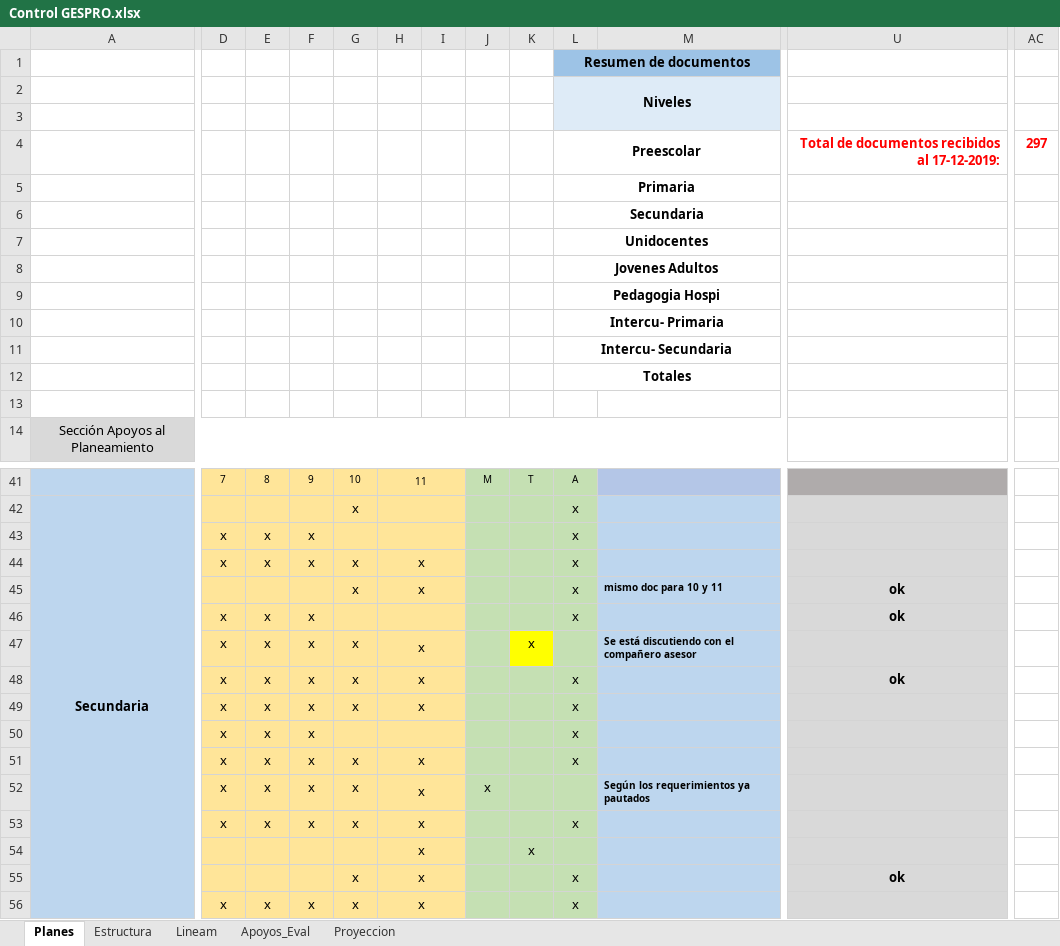
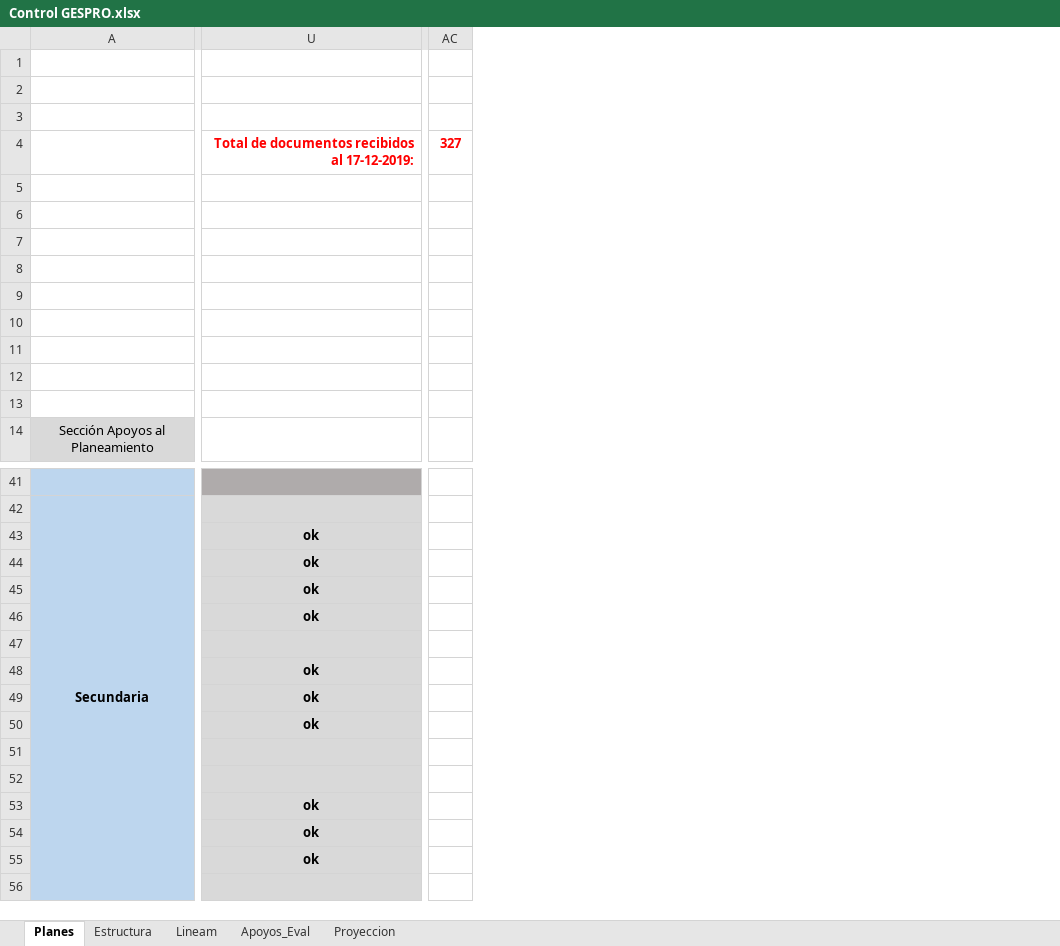
Before and after one commit to producciongespro/Faro, an Excel workbook: asset/Control GESPRO.xlsx, sheet Planes, drawn as a sheet; only a part is shown, gaps mark what is left out; values as stored, in another font and other column widths than the file's, no borders; removed rows and columns are numbered as before the commit, all else as after; rows hold the shown columns only; the diff covers the shown part only; the diff names each change by its address in the sheet, - before the commit and + after, or states it on an @@ line.

Commit message:
Referencias Secundaria

```diff
--- a/asset/Control GESPRO.xlsx (sheet Planes)
+++ b/asset/Control GESPRO.xlsx (sheet Planes)
@@ column D hidden, rows 41-56: 7 |  | x | x |  | x | x | x | x | x | x | x | x |  |  | x @@
@@ column E hidden, rows 41-56: 8 |  | x | x |  | x | x | x | x | x | x | x | x |  |  | x @@
@@ column F hidden, rows 41-56: 9 |  | x | x |  | x | x | x | x | x | x | x | x |  |  | x @@
@@ column G hidden, rows 41-56: 10 | x |  | x | x |  | x | x | x |  | x | x | x |  | x | x @@
@@ column H hidden, rows 41-56: 11 |  |  | x | x |  | x | x | x |  | x | x | x | x | x | x @@
@@ column I hidden, empty @@
@@ column J hidden, rows 41-52: M |  |  |  |  |  |  |  |  |  |  | x @@
@@ column K hidden, rows 41-54: T |  |  |  |  |  | x |  |  |  |  |  |  | x @@
@@ column L hidden, rows 1-4: Resumen de documentos | Niveles |  | Preescolar; rows 6-11: Secundaria | Unidocentes | Jovenes Adultos | Pedagogia Hospi | Intercu- Primaria | Intercu- Secundaria; rows 41-56: A | x | x | x | x | x |  | x | x | x | x |  | x |  | x | x @@
@@ column M hidden, rows 45-52: mismo doc para 10 y 11 |  | Se está discutiendo con el compañero asesor |  |  |  |  | Según los requerimientos ya pautados @@
-column AC, row 4: 297
+column AC, row 4: 327
-row 5:  |  |  |  |  |  |  |  |  | Primaria
+row 5: (empty)
-row 12:  |  |  |  |  |  |  |  |  | Totales
+row 12: (empty)
-U43:U44: (empty)
+U43:U44: ok
-U49:U50: (empty)
+U49:U50: ok
-U53:U54: (empty)
+U53:U54: ok
```
Also changed, not shown: 138 edited cells elsewhere in this sheet, 3 other files.
